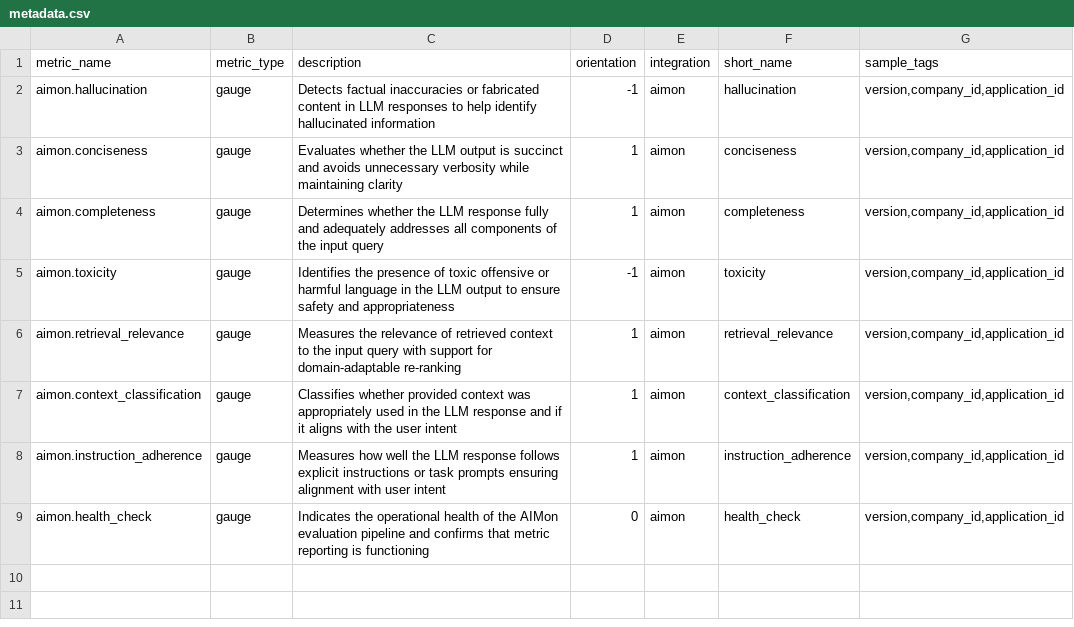
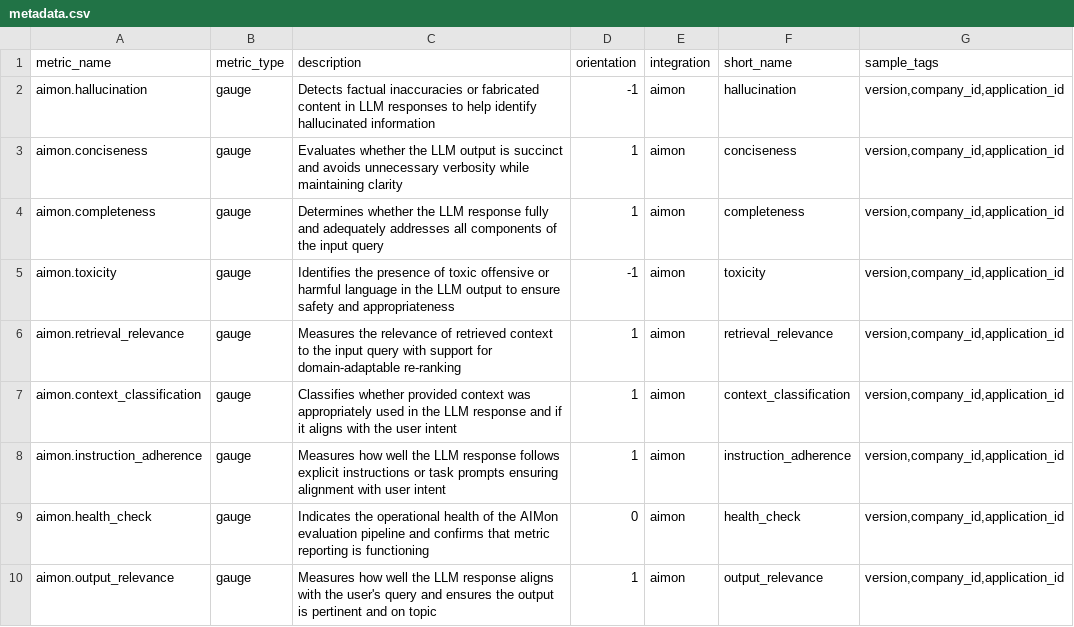
Before and after one commit to DataDog/integrations-extras, a CSV file: aimon/metadata.csv, drawn as a sheet; the diff names each change by its address in the sheet, - before the commit and + after, or states it on an @@ line.

```diff
--- a/aimon/metadata.csv
+++ b/aimon/metadata.csv
+row 10: aimon.output_relevance | gauge | Measures how well the LLM response aligns with the user's query and ensures the output is pertinent and on topic | 1 | aimon | output_relevance | version,company_id,application_id
```
Also changed, not shown: 10 other files.
